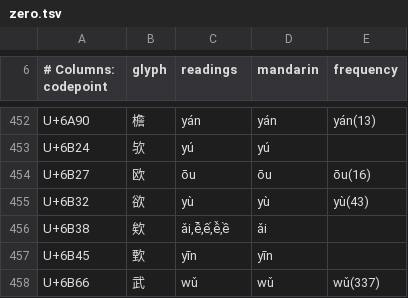
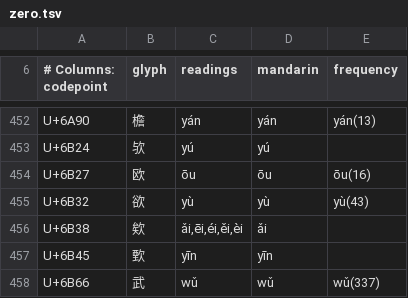
Before and after one commit to captainssingapura-hue/kranji, a TSV file: kranji-core/src/main/resources/kranji/phonic/zero.tsv, drawn as a sheet; only a part is shown, gaps mark what is left out.

Commit message:
Correct two readings the source spells in a notation the standard replaced
哼 and 欸. kTGHZ2013 writes 哼's second reading as hng, a syllabic nasal
with no vowel, and 欸's four interjection readings as ê̄ ế ê̌ ề. Standard
pinyin writes neither, so the phonic model could only hold them as
unparseable text - kept and counted, per SourceFindings, but not readings.

That was the right answer for 哼 and the wrong one for 欸. The dictionaries
give 欸 as ēi a hail, éi surprise, ěi disagreement, èi assent - four
readings, four senses, one per tone - so it is a genuine polyphone that was
reading as a monophone. The gloss seeder consequently treated it as having
one reading and attached the whole dictionary field to it, which is the
wrong split that looks finished.

SourceCorrections is a TSV beside the other data, not a map in Java, and
that is not tidiness: two of the four spellings are a base letter plus a
combining mark and two are single precomposed characters. As string
literals nobody could check them. As rows they are auditable, and each owes
a reason - the loader refuses a row that does not give one, because a
correction table without reasons becomes a second, private standard.

Applied in the generator so the corpus files carry the corrected reading
and every consumer downstream sees one story. Not in PinyinSyllable:
teaching it to accept ê̄ would claim ê is a final this system recognises,
which is a statement about phonology, where correcting the input says only
that a file used a notation the standard replaced.

The counts now reconcile. This plan measured the partition files as written
- 8,764 pairs, 594 polyphones - and PhonicCoveragePlan measured what the
model could parse out of them, 8,759 and 592. The gap was exactly these two
characters' five readings. Both now say 8,763 and 593, and 1,288 syllables
where zero-initial ei has joined the tree.

```diff
--- a/kranji-core/src/main/resources/kranji/phonic/zero.tsv
+++ b/kranji-core/src/main/resources/kranji/phonic/zero.tsv
@@ -455,3 +455,3 @@ U+6B27	欧	ōu	ōu	ōu(16)
 U+6B32	欲	yù	yù	yù(43)
-U+6B38	欸	ǎi,ê̄,ế,ê̌,ề	ǎi	
+U+6B38	欸	ǎi,ēi,éi,ěi,èi	ǎi	
 U+6B45	歅	yīn	yīn	
```
Also changed, not shown: kranji-core/src/main/resources/kranji/phonic/h.tsv, 9 other files.
